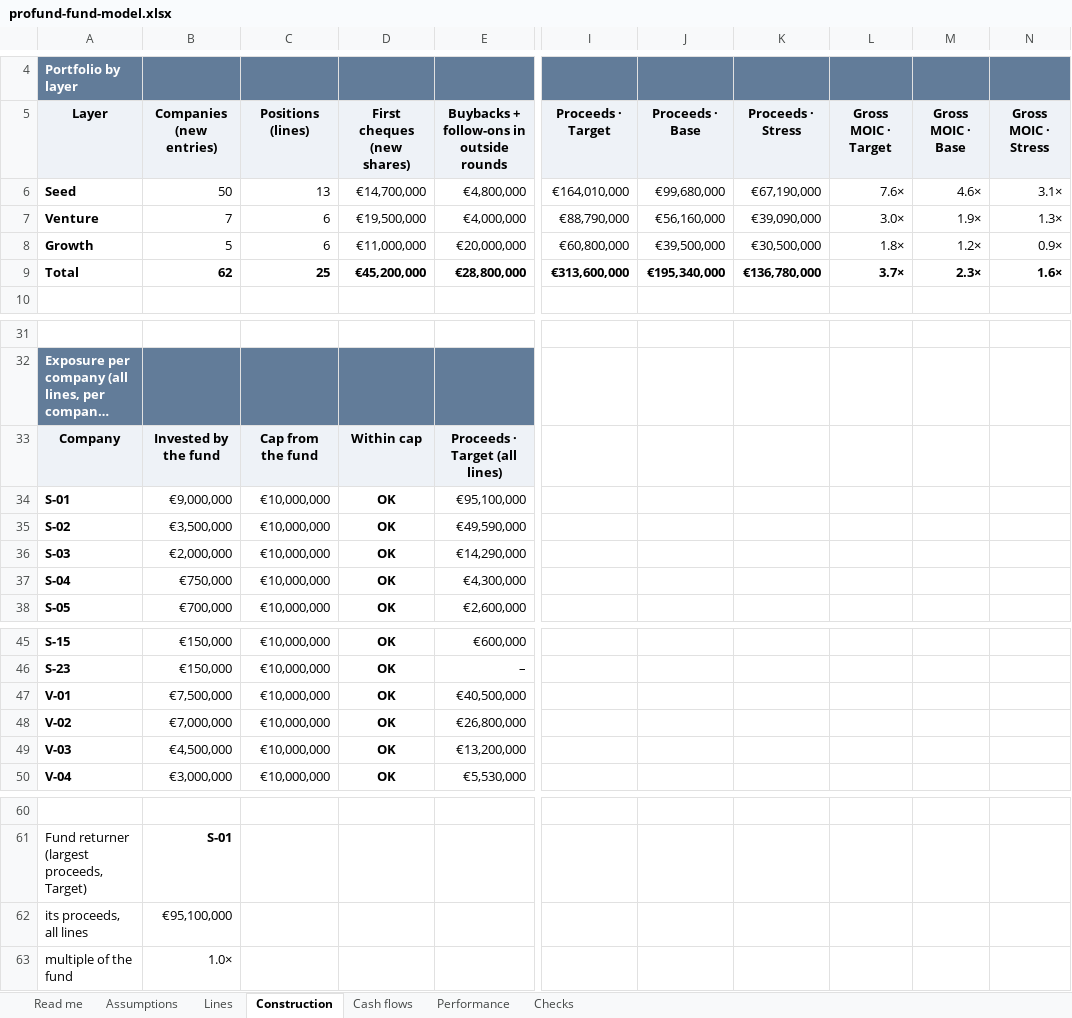
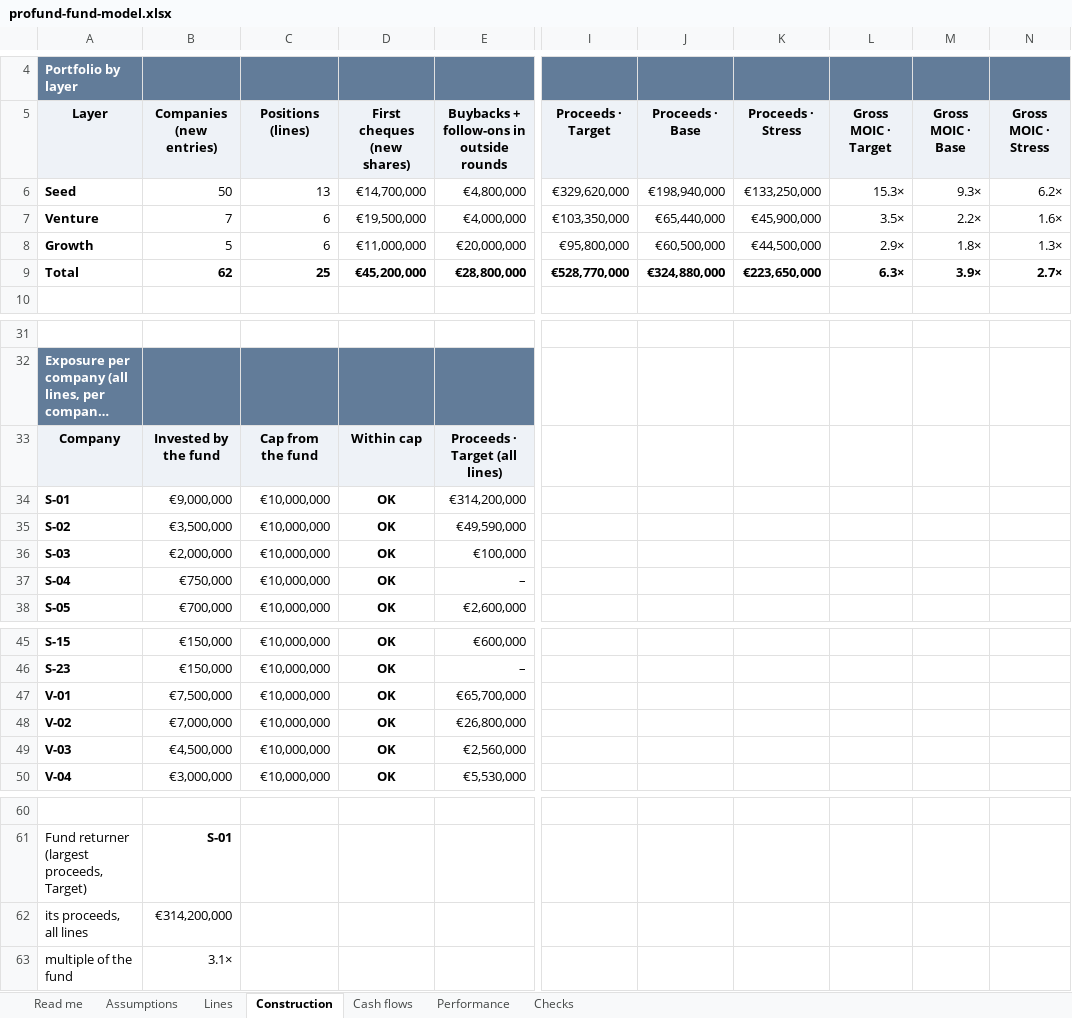
Before and after one commit to proplace-co/profund-vc, an Excel workbook: public/profund-fund-model.xlsx, sheet Construction, drawn as a sheet; only a part is shown, gaps mark what is left out; long unchanged cells end in …; values as stored, in another font and other column widths than the file's, no borders; the diff names each change by its address in the sheet, - before the commit and + after, or states it on an @@ line.

```diff
--- a/public/profund-fund-model.xlsx (sheet Construction)
+++ b/public/profund-fund-model.xlsx (sheet Construction)
-I6 (Proceeds · Target): €164,010,000
+I6 (Proceeds · Target): €329,620,000
-J6 (Proceeds · Base): €99,680,000
+J6 (Proceeds · Base): €198,940,000
-K6 (Proceeds · Stress): €67,190,000
+K6 (Proceeds · Stress): €133,250,000
-L6 (Gross MOIC · Target): 7.6×
+L6 (Gross MOIC · Target): 15.3×
-M6 (Gross MOIC · Base): 4.6×
+M6 (Gross MOIC · Base): 9.3×
-N6 (Gross MOIC · Stress): 3.1×
+N6 (Gross MOIC · Stress): 6.2×
-I7 (Proceeds · Target): €88,790,000
+I7 (Proceeds · Target): €103,350,000
-J7 (Proceeds · Base): €56,160,000
+J7 (Proceeds · Base): €65,440,000
-K7 (Proceeds · Stress): €39,090,000
+K7 (Proceeds · Stress): €45,900,000
-L7 (Gross MOIC · Target): 3.0×
+L7 (Gross MOIC · Target): 3.5×
-M7 (Gross MOIC · Base): 1.9×
+M7 (Gross MOIC · Base): 2.2×
-N7 (Gross MOIC · Stress): 1.3×
+N7 (Gross MOIC · Stress): 1.6×
-I8 (Proceeds · Target): €60,800,000
+I8 (Proceeds · Target): €95,800,000
-J8 (Proceeds · Base): €39,500,000
+J8 (Proceeds · Base): €60,500,000
-K8 (Proceeds · Stress): €30,500,000
+K8 (Proceeds · Stress): €44,500,000
-L8 (Gross MOIC · Target): 1.8×
+L8 (Gross MOIC · Target): 2.9×
-M8 (Gross MOIC · Base): 1.2×
+M8 (Gross MOIC · Base): 1.8×
-N8 (Gross MOIC · Stress): 0.9×
+N8 (Gross MOIC · Stress): 1.3×
-I9 (Proceeds · Target): €313,600,000
+I9 (Proceeds · Target): €528,770,000
-J9 (Proceeds · Base): €195,340,000
+J9 (Proceeds · Base): €324,880,000
-K9 (Proceeds · Stress): €136,780,000
+K9 (Proceeds · Stress): €223,650,000
-L9 (Gross MOIC · Target): 3.7×
+L9 (Gross MOIC · Target): 6.3×
-M9 (Gross MOIC · Base): 2.3×
+M9 (Gross MOIC · Base): 3.9×
-N9 (Gross MOIC · Stress): 1.6×
+N9 (Gross MOIC · Stress): 2.7×
-E34: €95,100,000
+E34: €314,200,000
-E36: €14,290,000
+E36: €100,000
-E37: €4,300,000
+E37: –
-E47: €40,500,000
+E47: €65,700,000
-E49: €13,200,000
+E49: €2,560,000
-B62 (Companies (new entries)): €95,100,000
+B62 (Companies (new entries)): €314,200,000
-B63 (Companies (new entries)): 1.0×
+B63 (Companies (new entries)): 3.1×
```
Also changed, not shown: sheet Cash flows, sheet Checks, sheet Lines, sheet Performance, sheet Read me, formulas that keep their value, 9 other files.
